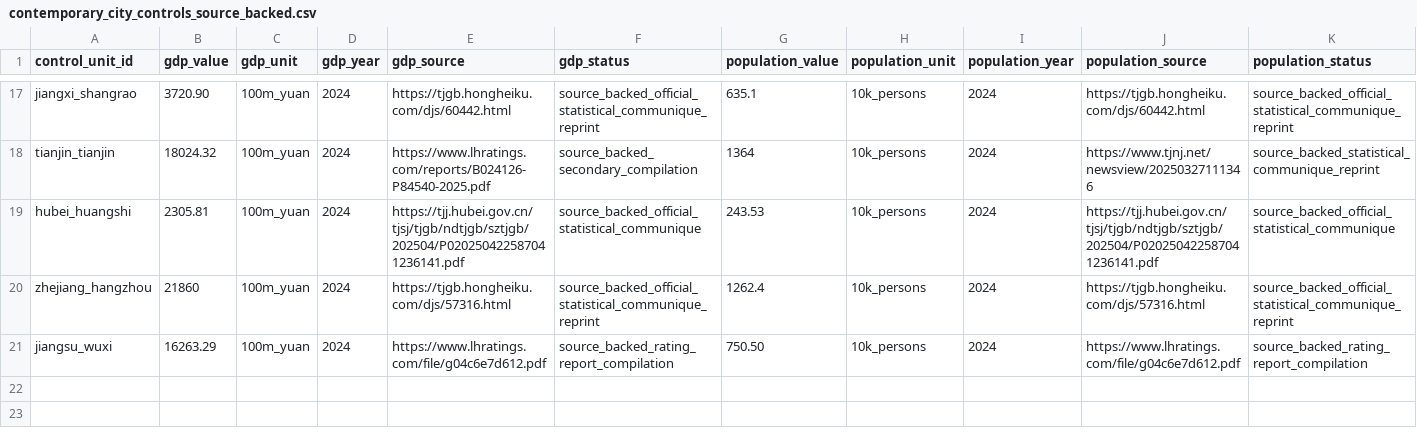
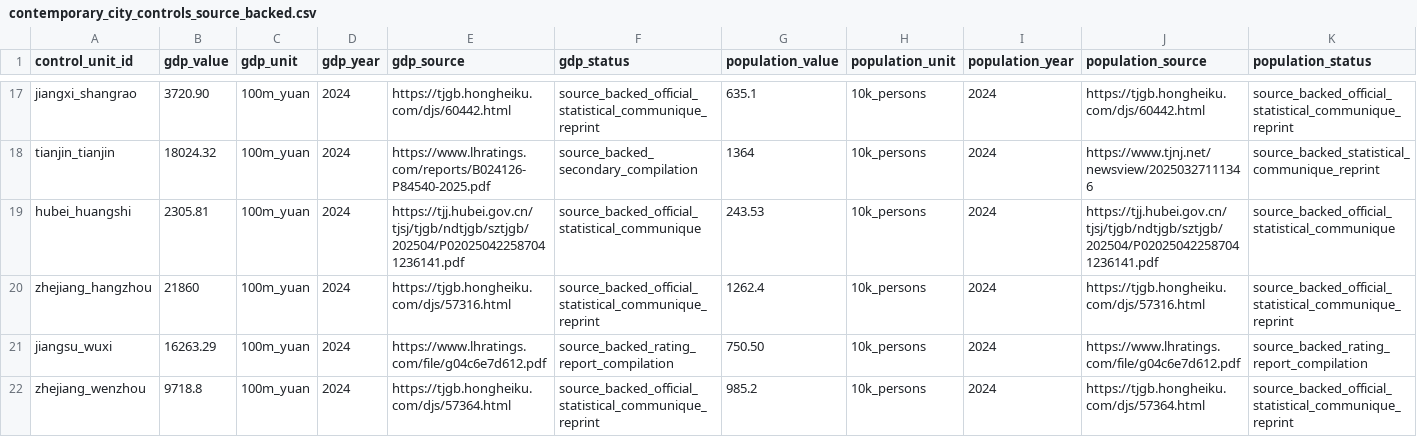
Before and after one commit to Shunyu1001/LGFV, a CSV file: data/analysis_inputs/contemporary_city_controls_source_backed.csv, drawn as a sheet; only a part is shown, gaps mark what is left out; rows hold the shown columns only; the diff names each change by its address in the sheet, - before the commit and + after, or states it on an @@ line.

Commit message:
Add Wenzhou full-controls case

```diff
--- a/data/analysis_inputs/contemporary_city_controls_source_backed.csv
+++ b/data/analysis_inputs/contemporary_city_controls_source_backed.csv
+row 22: zhejiang_wenzhou | 9718.8 | 100m_yuan | 2024 | https://tjgb.hongheiku.com/djs/57364.html | source_backed_official_statistical_communique_reprint | 985.2 | 10k_persons | 2024 | https://tjgb.hongheiku.com/djs/57364.html | source_backed_official_statistical_communique_reprint
```
Also changed, not shown: data/analysis_inputs/contemporary_city_controls.csv, data/analysis_inputs/empirical_case_panel.csv, 9 other files.
